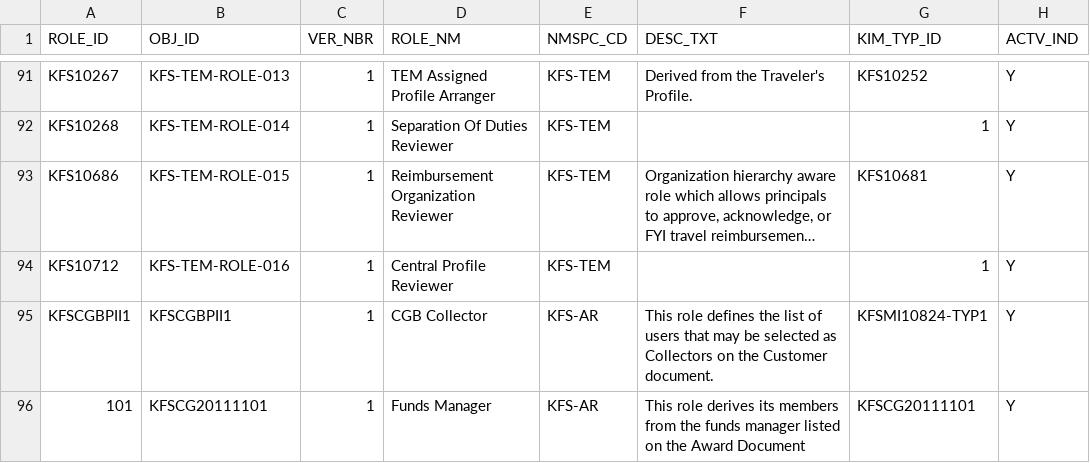
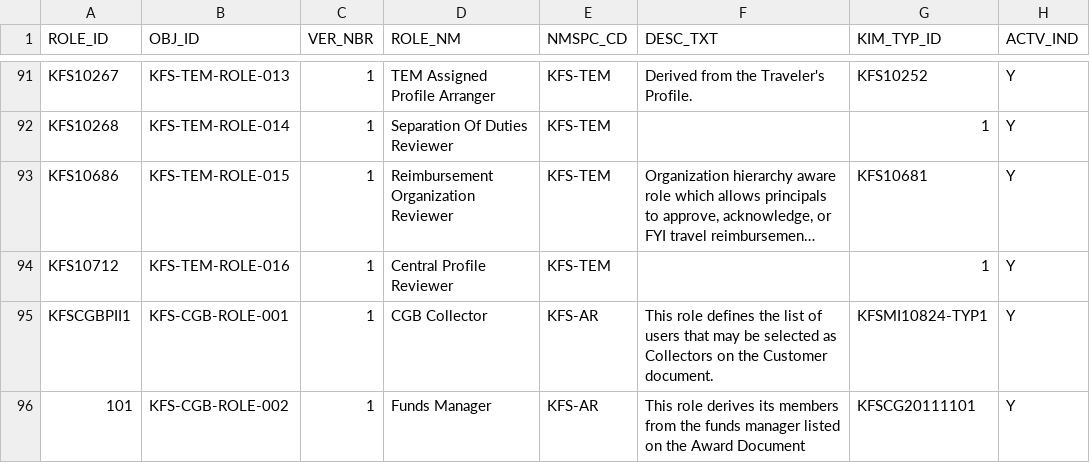
Before and after one commit to kuali/kfs, a CSV file: work/db/rice-data/bootstrap/krim_role_t.csv, drawn as a sheet; only a part is shown, gaps mark what is left out; long unchanged cells end in …; the diff names each change by its address in the sheet, - before the commit and + after, or states it on an @@ line.

Commit message:
KFSTI-297,cleanup CGB KIM data

```diff
--- a/work/db/rice-data/bootstrap/krim_role_t.csv
+++ b/work/db/rice-data/bootstrap/krim_role_t.csv
-B95 (OBJ_ID): KFSCGBPII1
+B95 (OBJ_ID): KFS-CGB-ROLE-001
-B96 (OBJ_ID): KFSCG20111101
+B96 (OBJ_ID): KFS-CGB-ROLE-002
```
Also changed, not shown: work/db/rice-data/bootstrap/krim_perm_attr_data_t.csv, work/db/rice-data/bootstrap/krim_perm_t.csv, 9 other files.
